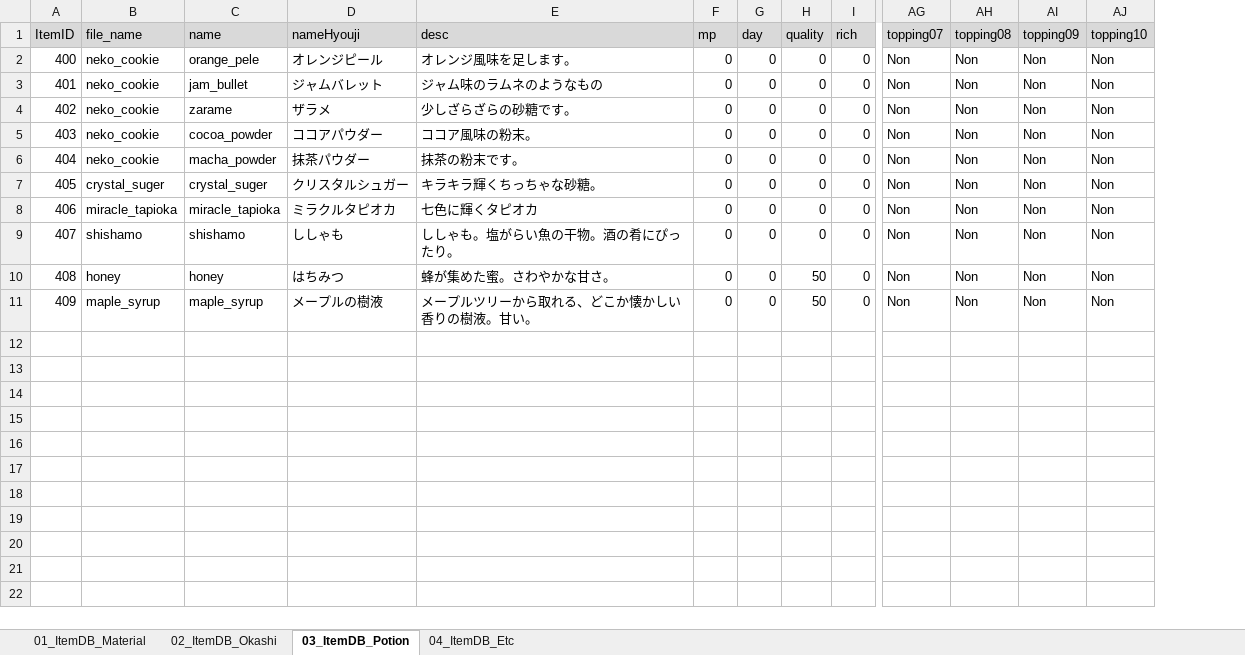
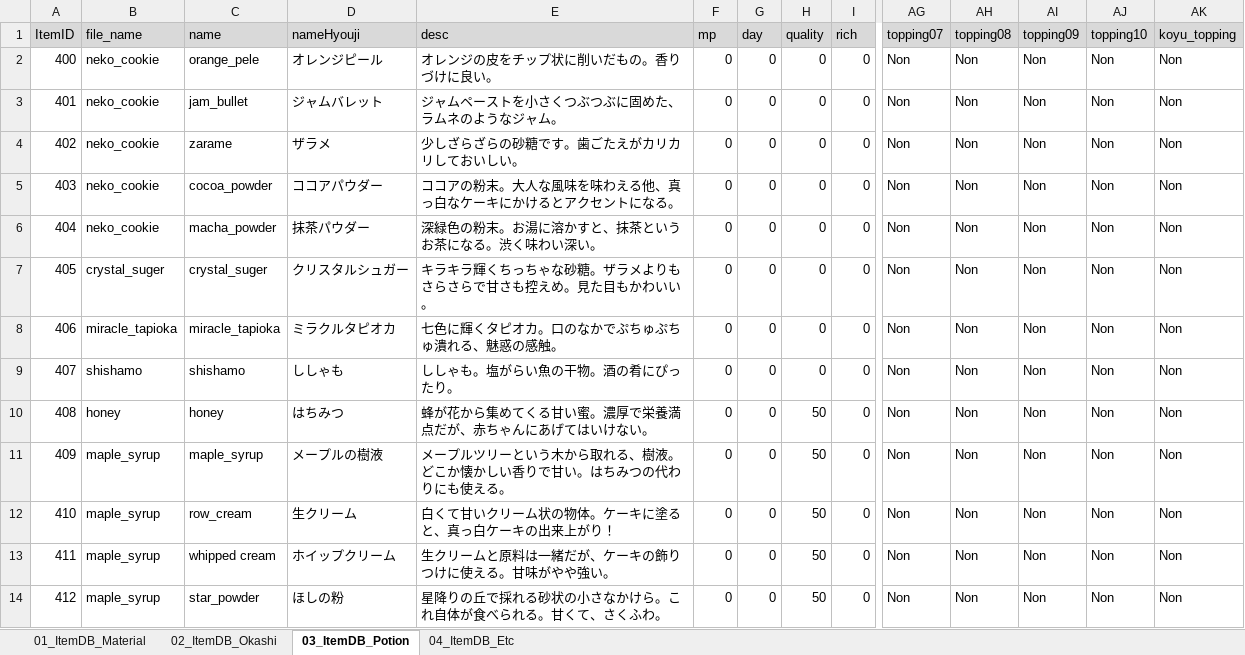
Before and after one commit to matoarita/Okashi_Atlier2, an Excel workbook: Assets/Excel_Data/Entity_ItemDataBase.xlsx, sheet 03_ItemDB_Potion, drawn as a sheet; only a part is shown, gaps mark what is left out; values as stored, in another font and other column widths than the file's, no borders; rows hold the shown columns only; the diff names each change by its address in the sheet, - before the commit and + after, or states it on an @@ line.

```diff
--- a/Assets/Excel_Data/Entity_ItemDataBase.xlsx (sheet 03_ItemDB_Potion)
+++ b/Assets/Excel_Data/Entity_ItemDataBase.xlsx (sheet 03_ItemDB_Potion)
+column AK (koyu_topping), rows 2-11: all Non
-E2 (desc): オレンジ風味を足します。
+E2 (desc): オレンジの皮をチップ状に削いだもの。香りづけに良い。
-E3 (desc): ジャム味のラムネのようなもの
+E3 (desc): ジャムペーストを小さくつぶつぶに固めた、ラムネのようなジャム。
-E4 (desc): 少しざらざらの砂糖です。
+E4 (desc): 少しざらざらの砂糖です。歯ごたえがカリカリしておいしい。
-E5 (desc): ココア風味の粉末。
+E5 (desc): ココアの粉末。大人な風味を味わえる他、真っ白なケーキにかけるとアクセントになる。
-E6 (desc): 抹茶の粉末です。
+E6 (desc): 深緑色の粉末。お湯に溶かすと、抹茶というお茶になる。渋く味わい深い。
-E7 (desc): キラキラ輝くちっちゃな砂糖。
+E7 (desc): キラキラ輝くちっちゃな砂糖。ザラメよりもさらさらで甘さも控えめ。見た目もかわいい。
-E8 (desc): 七色に輝くタピオカ
+E8 (desc): 七色に輝くタピオカ。口のなかでぷちゅぷちゅ潰れる、魅惑の感触。
-E10 (desc): 蜂が集めた蜜。さわやかな甘さ。
+E10 (desc): 蜂が花から集めてくる甘い蜜。濃厚で栄養満点だが、赤ちゃんにあげてはいけない。
-E11 (desc): メープルツリーから取れる、どこか懐かしい香りの樹液。甘い。
+E11 (desc): メープルツリーという木から取れる、樹液。どこか懐かしい香りで甘い。はちみつの代わりにも使える。
+row 12: 410 | maple_syrup | row_cream | 生クリーム | 白くて甘いクリーム状の物体。ケーキに塗ると、真っ白ケーキの出来上がり！ | 0 | 0 | 50 | 0 | Non | Non | Non | Non | Non
+row 13: 411 | maple_syrup | whipped cream | ホイップクリーム | 生クリームと原料は一緒だが、ケーキの飾りつけに使える。甘味がやや強い。 | 0 | 0 | 50 | 0 | Non | Non | Non | Non | Non
+row 14: 412 | maple_syrup | star_powder | ほしの粉 | 星降りの丘で採れる砂状の小さなかけら。これ自体が食べられる。甘くて、さくふわ。 | 0 | 0 | 50 | 0 | Non | Non | Non | Non | Non
```
Also changed, not shown: sheet 01_ItemDB_Material, sheet 02_ItemDB_Okashi, sheet 04_ItemDB_Etc, Assets/Excel_Data/Entity_compoItemDataBase.xlsx, Assets/Excel_Data/Entity_shopItemDataBase.xlsx, 30 other files.
